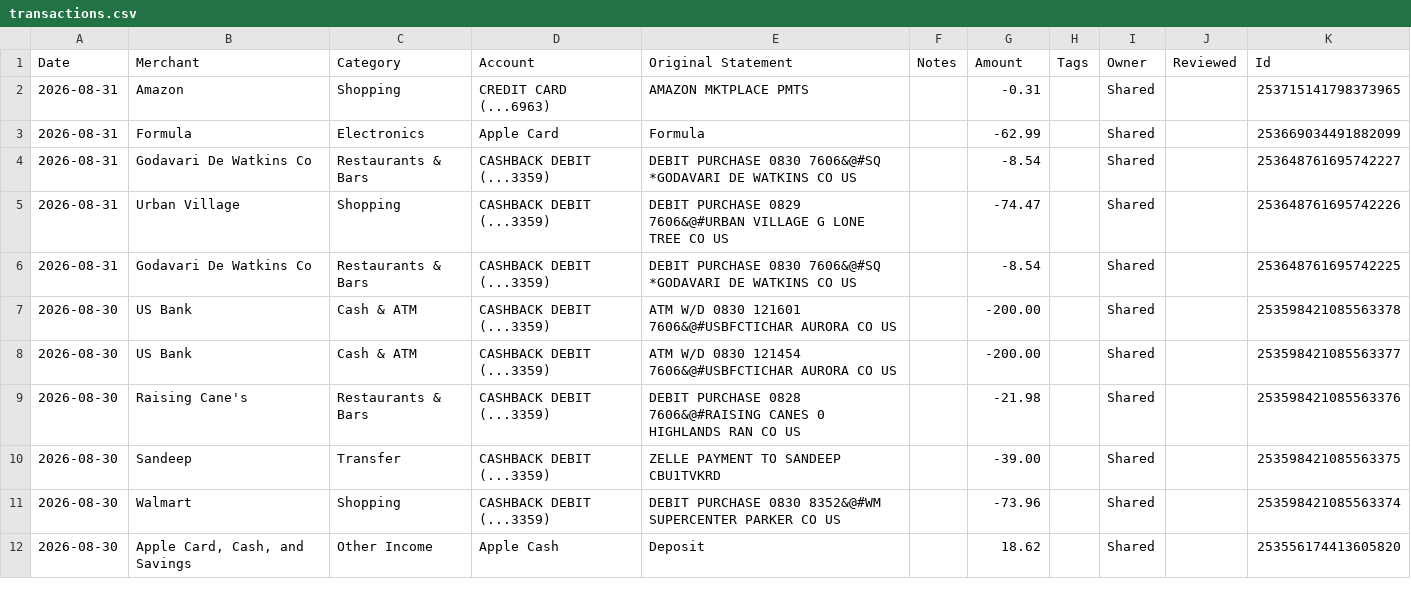
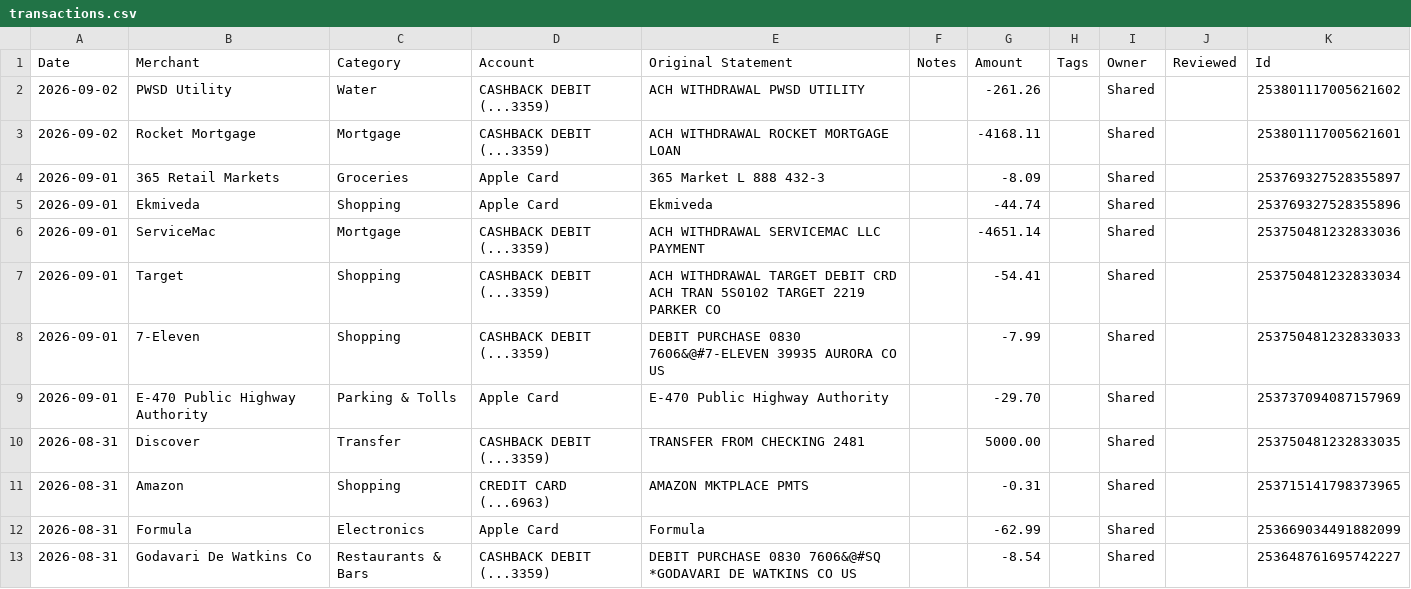
Before and after one commit to davis-raj/spend-dashboard, a CSV file: data/transactions.csv, drawn as a sheet; only a part is shown; the shorter side is filled out with more unchanged rows; the diff names each change by its address in the sheet, - before the commit and + after, or states it on an @@ line.

Commit message:
Auto-update: daily transaction refresh

```diff
--- a/data/transactions.csv
+++ b/data/transactions.csv
+row 2: 2026-09-02 | PWSD Utility | Water | CASHBACK DEBIT (...3359) | ACH WITHDRAWAL PWSD UTILITY |  | -261.26 |  | Shared |  | 253801117005621602
+row 3: 2026-09-02 | Rocket Mortgage | Mortgage | CASHBACK DEBIT (...3359) | ACH WITHDRAWAL ROCKET MORTGAGE LOAN |  | -4168.11 |  | Shared |  | 253801117005621601
+row 4: 2026-09-01 | 365 Retail Markets | Groceries | Apple Card | 365 Market L 888 432-3 |  | -8.09 |  | Shared |  | 253769327528355897
+row 5: 2026-09-01 | Ekmiveda | Shopping | Apple Card | Ekmiveda |  | -44.74 |  | Shared |  | 253769327528355896
+row 6: 2026-09-01 | ServiceMac | Mortgage | CASHBACK DEBIT (...3359) | ACH WITHDRAWAL SERVICEMAC LLC PAYMENT |  | -4651.14 |  | Shared |  | 253750481232833036
+row 7: 2026-09-01 | Target | Shopping | CASHBACK DEBIT (...3359) | ACH WITHDRAWAL TARGET DEBIT CRD ACH TRAN 5S0102 TARGET 2219 PARKER CO |  | -54.41 |  | Shared |  | 253750481232833034
+row 8: 2026-09-01 | 7-Eleven | Shopping | CASHBACK DEBIT (...3359) | DEBIT PURCHASE 0830 7606&@#7-ELEVEN 39935 AURORA CO US |  | -7.99 |  | Shared |  | 253750481232833033
+row 9: 2026-09-01 | E-470 Public Highway Authority | Parking & Tolls | Apple Card | E-470 Public Highway Authority |  | -29.70 |  | Shared |  | 253737094087157969
+row 10: 2026-08-31 | Discover | Transfer | CASHBACK DEBIT (...3359) | TRANSFER FROM CHECKING 2481 |  | 5000.00 |  | Shared |  | 253750481232833035
```
Also changed, not shown: 1 other file.
